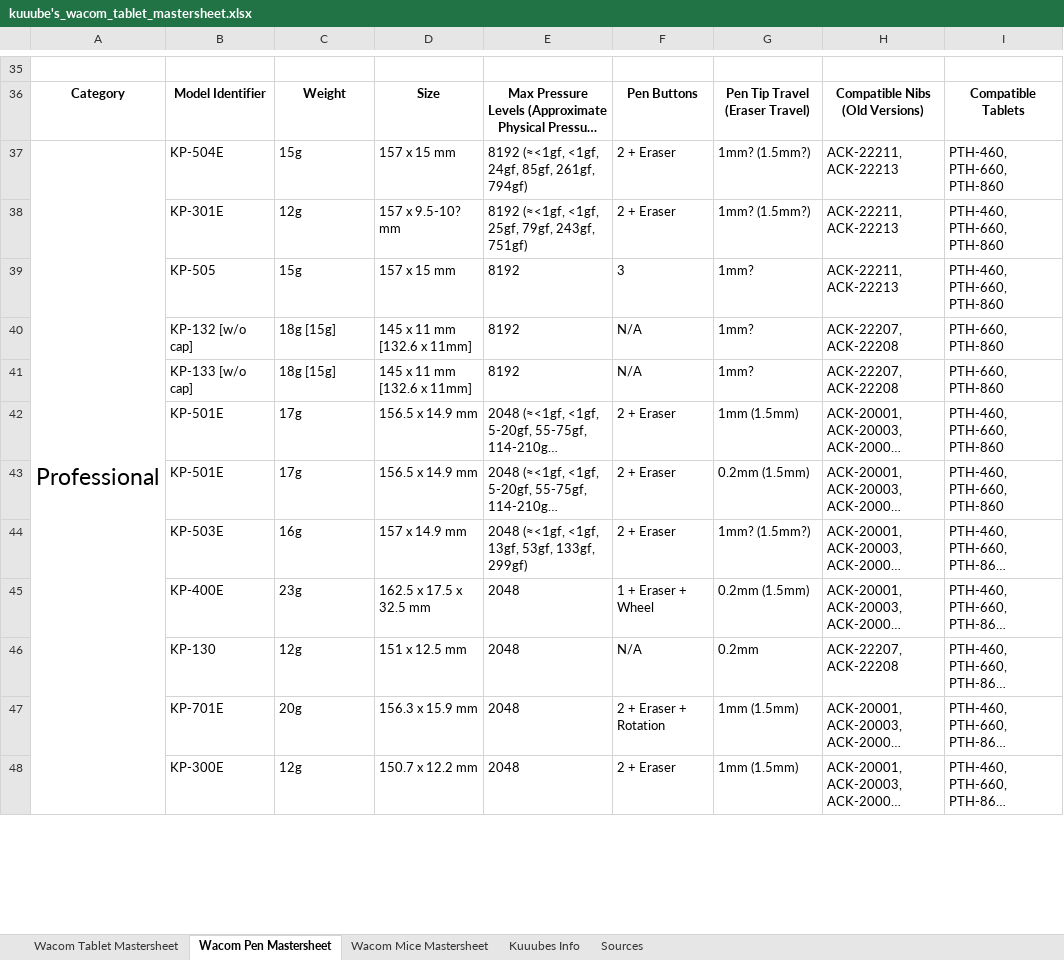
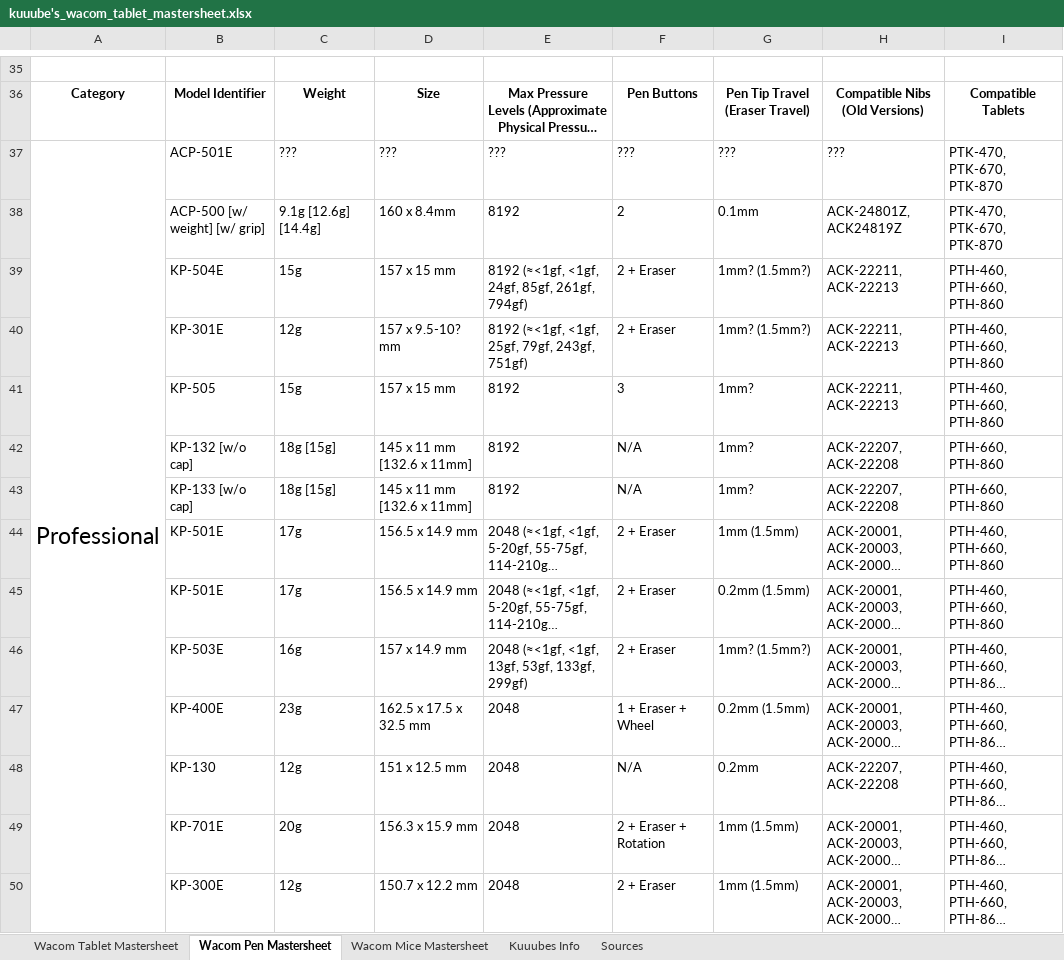
Before and after one commit to Kuuuube/Kuuuube.github.io, an Excel workbook: kuuube's_wacom_tablet_mastersheet.xlsx, sheet Wacom Pen Mastersheet, drawn as a sheet; only a part is shown, gaps mark what is left out; long unchanged cells end in …; values as stored, in another font and other column widths than the file's, no borders; charts and pictures not drawn; removed rows and columns are numbered as before the commit, all else as after; the diff names each change by its address in the sheet, - before the commit and + after, or states it on an @@ line.

```diff
--- a/kuuube's_wacom_tablet_mastersheet.xlsx (sheet Wacom Pen Mastersheet)
+++ b/kuuube's_wacom_tablet_mastersheet.xlsx (sheet Wacom Pen Mastersheet)
+row 37: Professional | ACP-501E | ??? | ??? | ??? | ??? | ??? | ??? | PTK-470, PTK-670, PTK-870
+row 38:  | ACP-500 [w/ weight] [w/ grip] | 9.1g [12.6g] [14.4g] | 160 x 8.4mm | 8192 | 2 | 0.1mm | ACK-24801Z, ACK24819Z | PTK-470, PTK-670, PTK-870
-A39: Professional
+A39: (empty)
-A37:A81 merged
```
Also changed, not shown: sheet Wacom Tablet Mastersheet, kuuube's_tablet_buying_guide.xlsx, kuuube's_wacom_nib_compatibility_mastersheet.xlsx, 10 other files.
